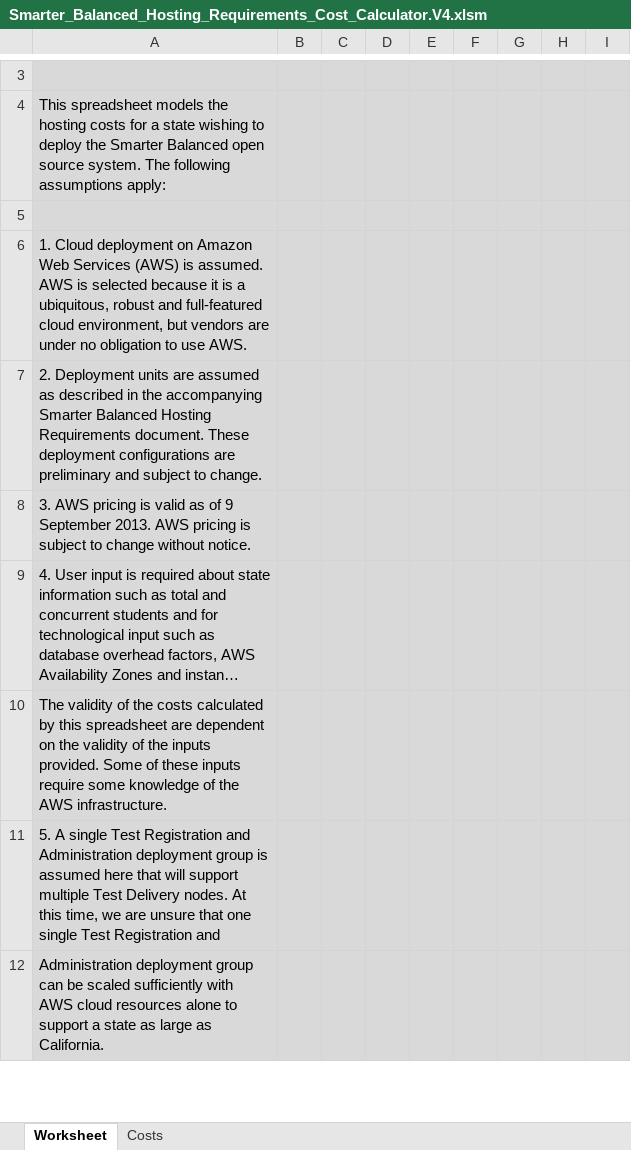
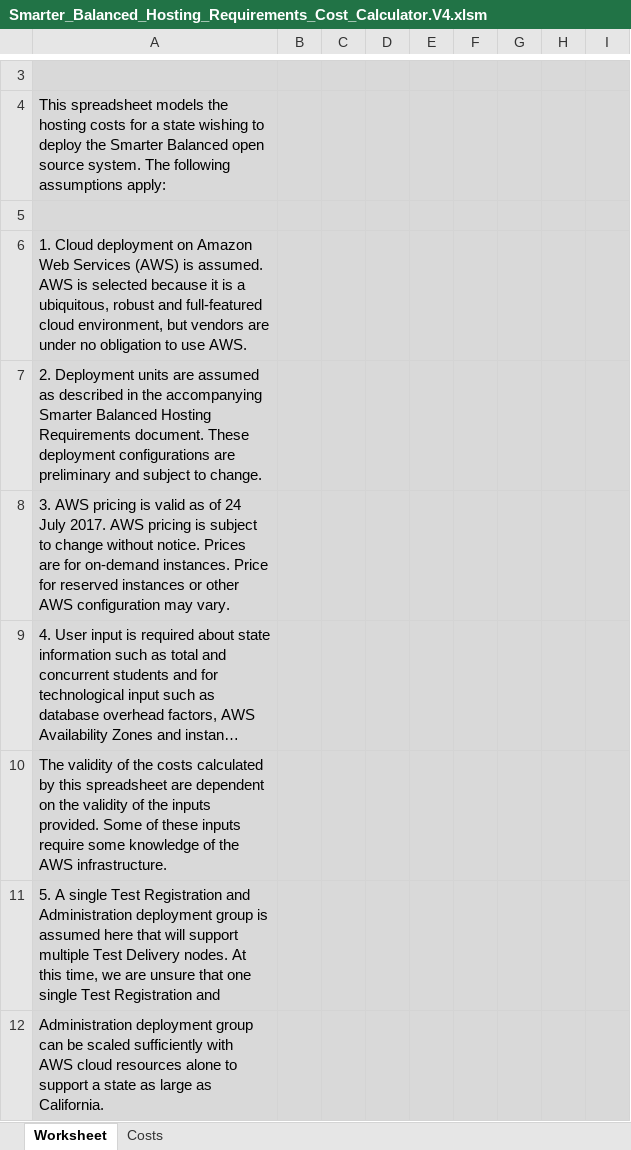
Before and after one commit to SmarterApp/smarterapp.github.io, an Excel workbook: _original_documents/Smarter_Balanced_Hosting_Requirements_Cost_Calculator.V4.xlsm, sheet Worksheet, drawn as a sheet; only a part is shown, gaps mark what is left out; long unchanged cells end in …; values as stored, in another font and other column widths than the file's, no borders; the diff covers the shown part only; the diff names each change by its address in the sheet, - before the commit and + after, or states it on an @@ line.

Commit message:
TDS-1023:  Update some prices and verbiage

```diff
--- a/_original_documents/Smarter_Balanced_Hosting_Requirements_Cost_Calculator.V4.xlsm (sheet Worksheet)
+++ b/_original_documents/Smarter_Balanced_Hosting_Requirements_Cost_Calculator.V4.xlsm (sheet Worksheet)
-A8: …as of 9 September 2013. AWS pricing is subject to change without notice.
+A8: …as of 24 July 2017. AWS pricing is subject to change without notice. Prices are for on-demand instances. Price for reserved instances or other AWS configuration may vary.
```
Also changed, not shown: 3 added rows, 3 removed rows and 49 edited cells elsewhere in this sheet, sheet Costs.
